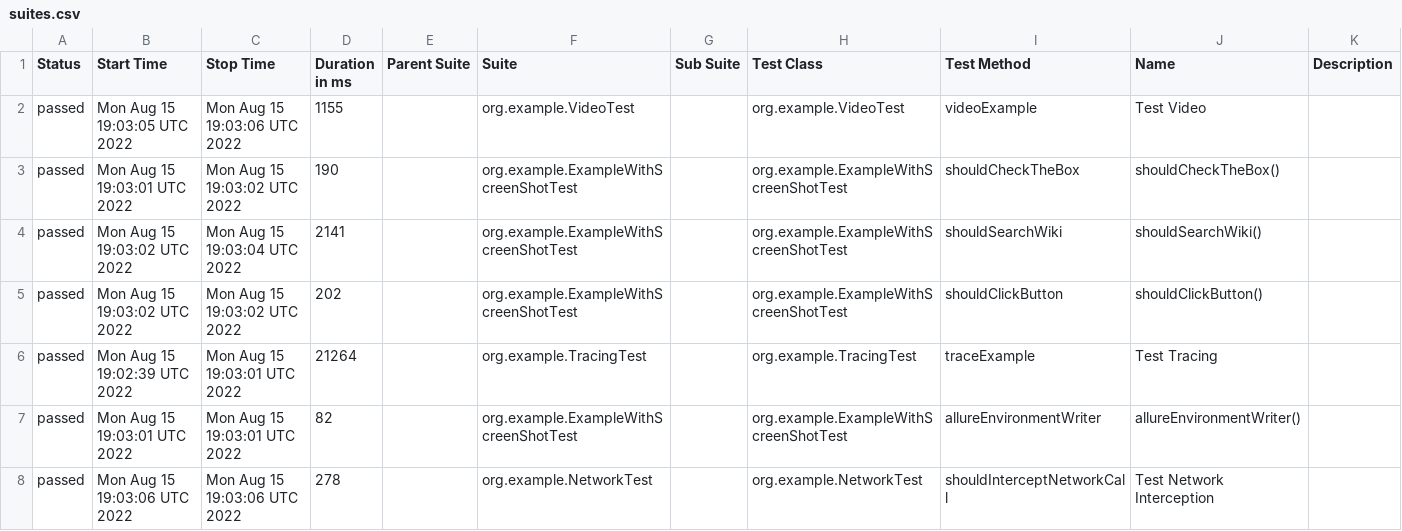
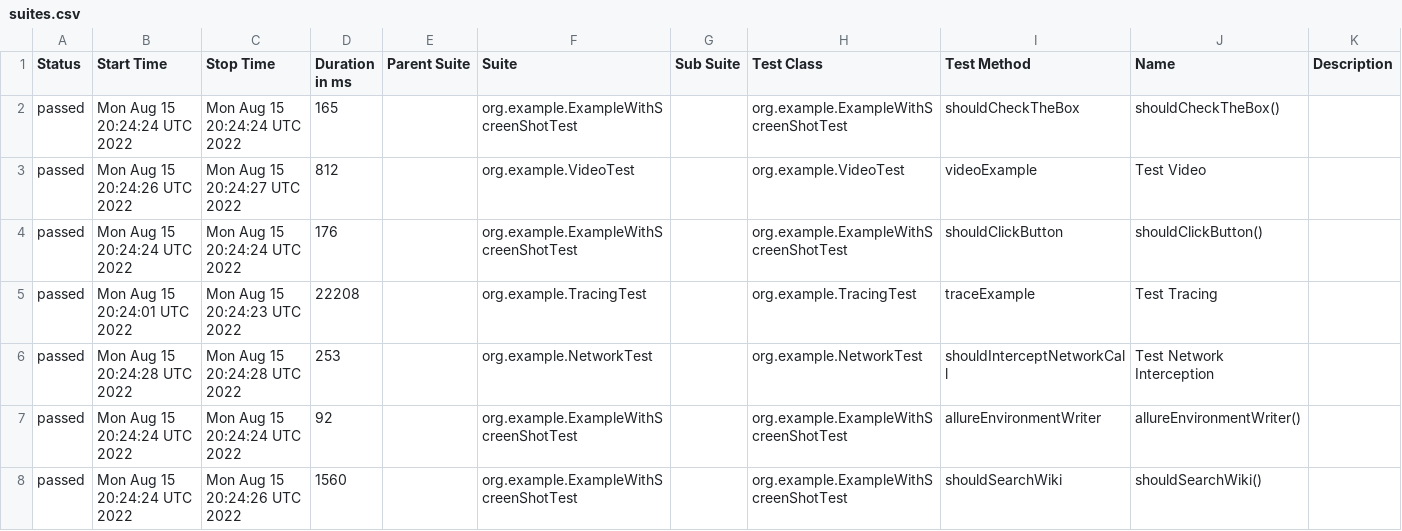
Before and after one commit to mikomatic/playwright-demo, a CSV file: data/suites.csv, drawn as a sheet.

```diff
--- a/data/suites.csv
+++ b/data/suites.csv
@@ -1,8 +1,8 @@
 "Status","Start Time","Stop Time","Duration in ms","Parent Suite","Suite","Sub Suite","Test Class","Test Method","Name","Description"
-"passed","Mon Aug 15 19:03:05 UTC 2022","Mon Aug 15 19:03:06 UTC 2022","1155","","org.example.VideoTest","","org.example.VideoTest","videoExample","Test Video",""
-"passed","Mon Aug 15 19:03:01 UTC 2022","Mon Aug 15 19:03:02 UTC 2022","190","","org.example.ExampleWithScreenShotTest","","org.example.ExampleWithScreenShotTest","shouldCheckTheBox","shouldCheckTheBox()",""
-"passed","Mon Aug 15 19:03:02 UTC 2022","Mon Aug 15 19:03:04 UTC 2022","2141","","org.example.ExampleWithScreenShotTest","","org.example.ExampleWithScreenShotTest","shouldSearchWiki","shouldSearchWiki()",""
-"passed","Mon Aug 15 19:03:02 UTC 2022","Mon Aug 15 19:03:02 UTC 2022","202","","org.example.ExampleWithScreenShotTest","","org.example.ExampleWithScreenShotTest","shouldClickButton","shouldClickButton()",""
-"passed","Mon Aug 15 19:02:39 UTC 2022","Mon Aug 15 19:03:01 UTC 2022","21264","","org.example.TracingTest","","org.example.TracingTest","traceExample","Test Tracing",""
-"passed","Mon Aug 15 19:03:01 UTC 2022","Mon Aug 15 19:03:01 UTC 2022","82","","org.example.ExampleWithScreenShotTest","","org.example.ExampleWithScreenShotTest","allureEnvironmentWriter","allureEnvironmentWriter()",""
-"passed","Mon Aug 15 19:03:06 UTC 2022","Mon Aug 15 19:03:06 UTC 2022","278","","org.example.NetworkTest","","org.example.NetworkTest","shouldInterceptNetworkCall","Test Network Interception",""
+"passed","Mon Aug 15 20:24:24 UTC 2022","Mon Aug 15 20:24:24 UTC 2022","165","","org.example.ExampleWithScreenShotTest","","org.example.ExampleWithScreenShotTest","shouldCheckTheBox","shouldCheckTheBox()",""
+"passed","Mon Aug 15 20:24:26 UTC 2022","Mon Aug 15 20:24:27 UTC 2022","812","","org.example.VideoTest","","org.example.VideoTest","videoExample","Test Video",""
+"passed","Mon Aug 15 20:24:24 UTC 2022","Mon Aug 15 20:24:24 UTC 2022","176","","org.example.ExampleWithScreenShotTest","","org.example.ExampleWithScreenShotTest","shouldClickButton","shouldClickButton()",""
+"passed","Mon Aug 15 20:24:01 UTC 2022","Mon Aug 15 20:24:23 UTC 2022","22208","","org.example.TracingTest","","org.example.TracingTest","traceExample","Test Tracing",""
+"passed","Mon Aug 15 20:24:28 UTC 2022","Mon Aug 15 20:24:28 UTC 2022","253","","org.example.NetworkTest","","org.example.NetworkTest","shouldInterceptNetworkCall","Test Network Interception",""
+"passed","Mon Aug 15 20:24:24 UTC 2022","Mon Aug 15 20:24:24 UTC 2022","92","","org.example.ExampleWithScreenShotTest","","org.example.ExampleWithScreenShotTest","allureEnvironmentWriter","allureEnvironmentWriter()",""
+"passed","Mon Aug 15 20:24:24 UTC 2022","Mon Aug 15 20:24:26 UTC 2022","1560","","org.example.ExampleWithScreenShotTest","","org.example.ExampleWithScreenShotTest","shouldSearchWiki","shouldSearchWiki()",""
```
Also changed, not shown: data/behaviors.csv, 36 other files.
